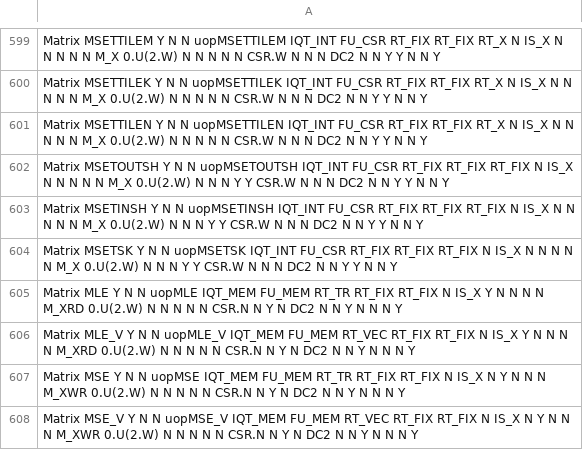
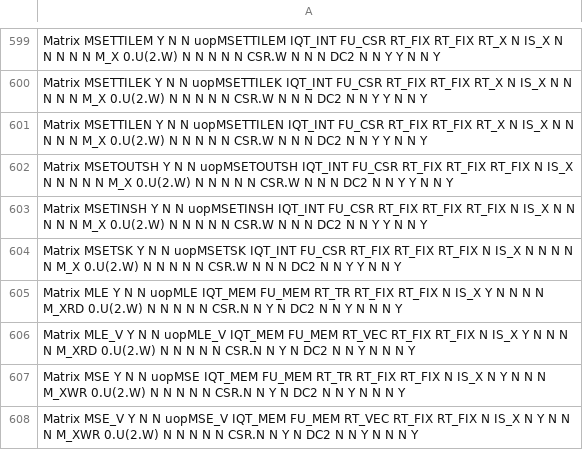
Before and after one commit to riscv-stc/riscv-boom, a CSV file: src/main/resources/csv/decode-inst.csv, drawn as a sheet; only a part is shown, gaps mark what is left out.

```diff
--- a/src/main/resources/csv/decode-inst.csv
+++ b/src/main/resources/csv/decode-inst.csv
@@ -601,5 +601,5 @@ Matrix           MSETTILEK           Y      N       N          uopMSETTILEK
 Matrix           MSETTILEN           Y      N       N          uopMSETTILEN     IQT_INT   FU_CSR     RT_FIX    RT_FIX    RT_X      N        IS_X     N         N         N       N         N          M_X        0.U(2.W)      N           N      N              N            N                CSR.W    N       N             N        DC2       N               N               Y              Y              N               N               Y
-Matrix           MSETOUTSH           Y      N       N          uopMSETOUTSH     IQT_INT   FU_CSR     RT_FIX    RT_FIX    RT_FIX    N        IS_X     N         N         N       N         N          M_X        0.U(2.W)      N           N      N              Y            Y                CSR.W    N       N             N        DC2       N               N               Y              Y              N               N               Y
-Matrix           MSETINSH            Y      N       N          uopMSETINSH      IQT_INT   FU_CSR     RT_FIX    RT_FIX    RT_FIX    N        IS_X     N         N         N       N         N          M_X        0.U(2.W)      N           N      N              Y            Y                CSR.W    N       N             N        DC2       N               N               Y              Y              N               N               Y
-Matrix           MSETSK              Y      N       N          uopMSETSK        IQT_INT   FU_CSR     RT_FIX    RT_FIX    RT_FIX    N        IS_X     N         N         N       N         N          M_X        0.U(2.W)      N           N      N              Y            Y                CSR.W    N       N             N        DC2       N               N               Y              Y              N               N               Y
+Matrix           MSETOUTSH           Y      N       N          uopMSETOUTSH     IQT_INT   FU_CSR     RT_FIX    RT_FIX    RT_FIX    N        IS_X     N         N         N       N         N          M_X        0.U(2.W)      N           N      N              N            N                CSR.W    N       N             N        DC2       N               N               Y              Y              N               N               Y
+Matrix           MSETINSH            Y      N       N          uopMSETINSH      IQT_INT   FU_CSR     RT_FIX    RT_FIX    RT_FIX    N        IS_X     N         N         N       N         N          M_X        0.U(2.W)      N           N      N              N            N                CSR.W    N       N             N        DC2       N               N               Y              Y              N               N               Y
+Matrix           MSETSK              Y      N       N          uopMSETSK        IQT_INT   FU_CSR     RT_FIX    RT_FIX    RT_FIX    N        IS_X     N         N         N       N         N          M_X        0.U(2.W)      N           N      N              N            N                CSR.W    N       N             N        DC2       N               N               Y              Y              N               N               Y
 Matrix           MLE                 Y      N       N          uopMLE           IQT_MEM   FU_MEM     RT_TR     RT_FIX    RT_FIX    N        IS_X     Y         N         N       N         N          M_XRD      0.U(2.W)      N           N      N              N            N                CSR.N    N       Y             N        DC2       N               N               Y              N              N               N               Y
```
Also changed, not shown: 12 other files.
